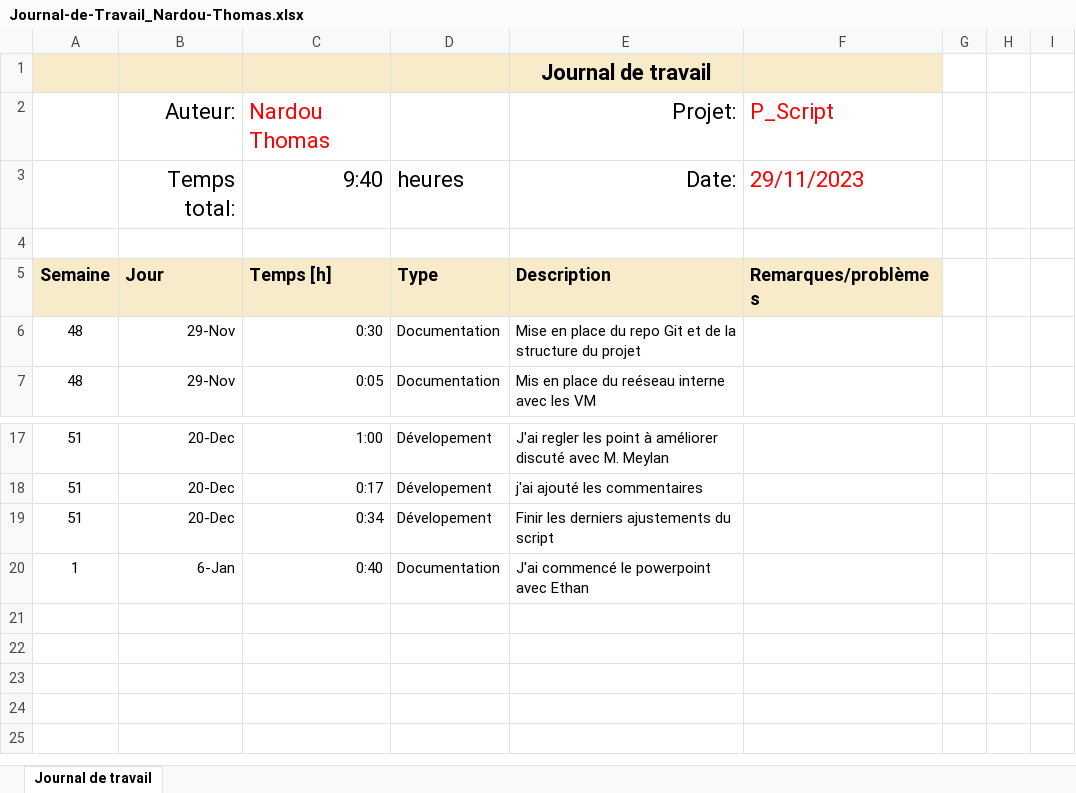
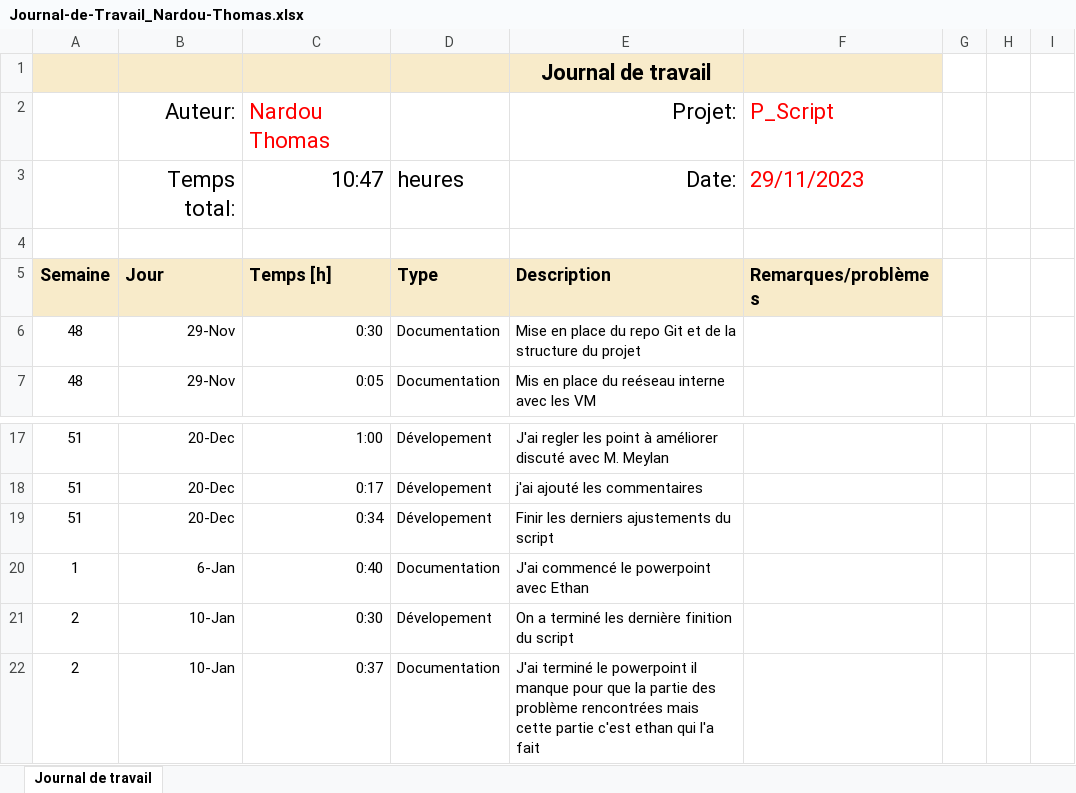
Before and after one commit to ThomNardou/P-Script_Get-EventLog, an Excel workbook: Doc/JNLTRAV/Journal-de-Travail_Nardou-Thomas.xlsx, sheet Journal de travail, drawn as a sheet; only a part is shown, gaps mark what is left out; values as stored, in another font and other column widths than the file's, no borders; conditional formats and table styles not drawn; the diff names each change by its address in the sheet, - before the commit and + after, or states it on an @@ line.

Commit message:
Update Journal-de-Travail_Nardou-Thomas.xlsx

```diff
--- a/Doc/JNLTRAV/Journal-de-Travail_Nardou-Thomas.xlsx (sheet Journal de travail)
+++ b/Doc/JNLTRAV/Journal-de-Travail_Nardou-Thomas.xlsx (sheet Journal de travail)
-C3: 9:40
+C3: 10:47
+row 21: 2 | 10-Jan | 0:30 | Dévelopement | On a terminé les dernière finition du script
+row 22: 2 | 10-Jan | 0:37 | Documentation | J'ai terminé le powerpoint il manque pour que la partie des problème rencontrées mais cette partie c'est ethan qui l'a fait
```
